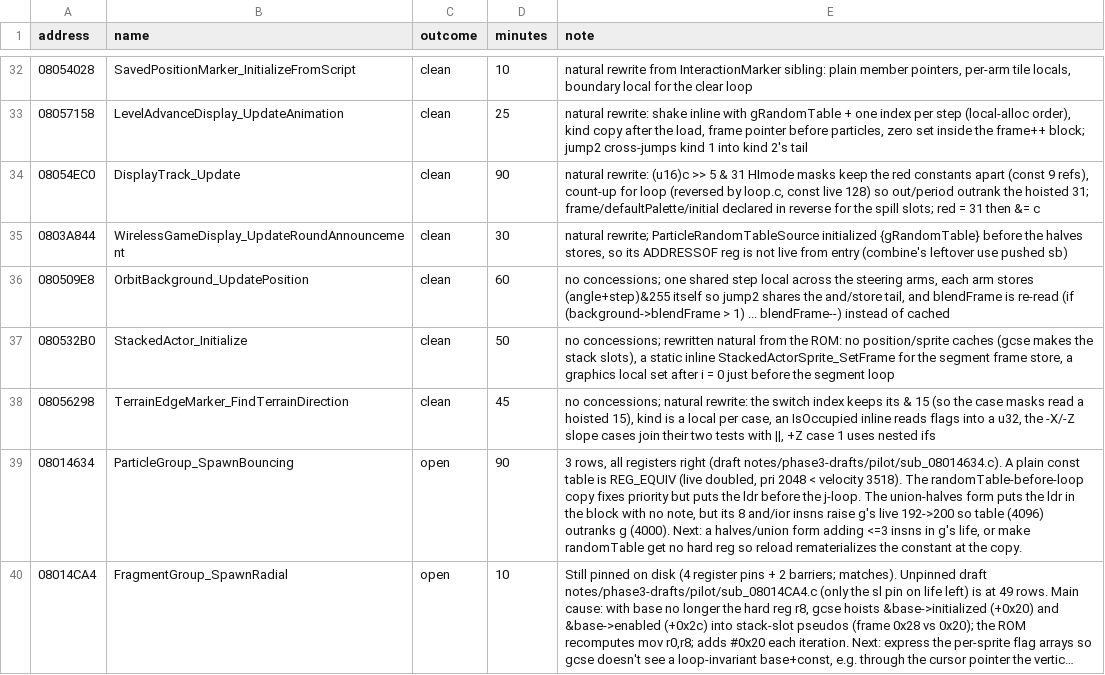
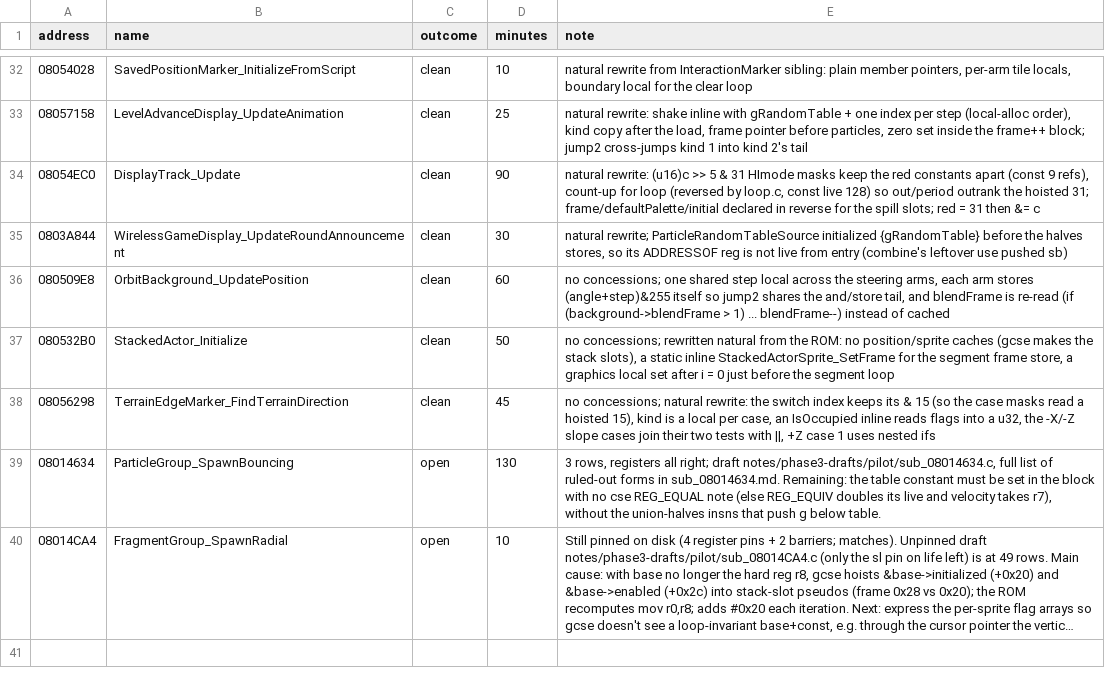
Before and after one commit to moozilla/boktai3-decomp, a TSV file: notes/pilot/depin-slim-1.tsv, drawn as a sheet; only a part is shown, gaps mark what is left out; long unchanged cells end in …; the diff names each change by its address in the sheet, - before the commit and + after, or states it on an @@ line.

```diff
--- a/notes/pilot/depin-slim-1.tsv
+++ b/notes/pilot/depin-slim-1.tsv
-D39 (minutes): 90
+D39 (minutes): 130
-E39 (note): 3 rows, all registers right (draft notes/phase3-drafts/pilot/sub_08014634.c). A plain const table is REG_EQUIV (live doubled, pri 2048 < velocity 3518). The randomTable-before-loop copy fixes priority but puts the ldr before the j-loop. The union-halves form puts the ldr in the block with no note, but its 8 and/ior insns raise g's live 192->200 so table (4096) outranks g (4000). Next: a halves/union form adding <=3 insns in g's life, or make randomTable get no hard reg so reload rematerializes the constant at the copy.
+E39 (note): 3 rows, registers all right; draft notes/phase3-drafts/pilot/sub_08014634.c, full list of ruled-out forms in sub_08014634.md. Remaining: the table constant must be set in the block with no cse REG_EQUAL note (else REG_EQUIV doubles its live and velocity takes r7), without the union-halves insns that push g below table.
```
Also changed, not shown: 1 other file.
